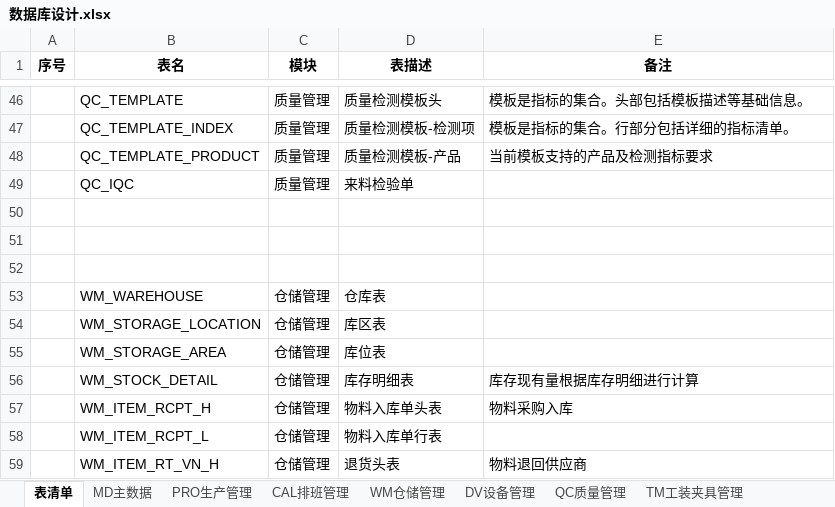
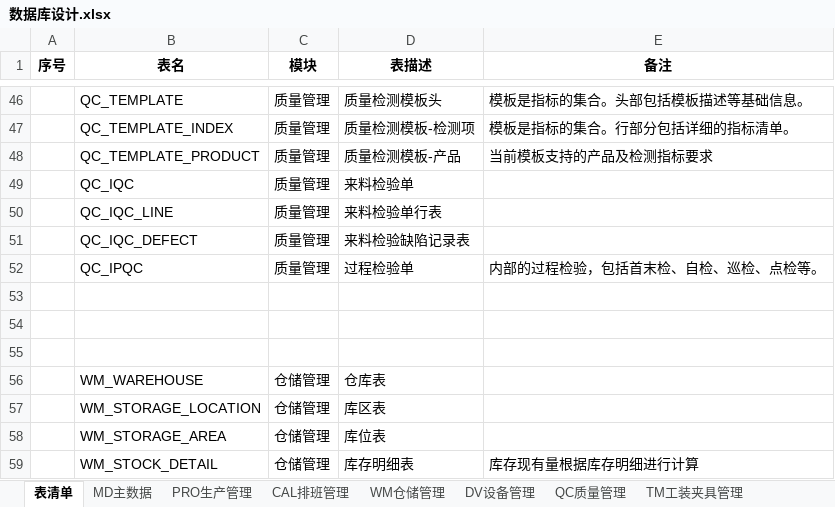
Before and after one commit to sparklefire/ktg-mes, an Excel workbook: doc/设计文档/数据库设计/数据库设计.xlsx, sheet 表清单, drawn as a sheet; only a part is shown, gaps mark what is left out; the shorter side is filled out with more unchanged rows; values as stored, in another font and other column widths than the file's, no borders; the diff names each change by its address in the sheet, - before the commit and + after, or states it on an @@ line.

```diff
--- a/doc/设计文档/数据库设计/数据库设计.xlsx (sheet 表清单)
+++ b/doc/设计文档/数据库设计/数据库设计.xlsx (sheet 表清单)
+row 50:  | QC_IQC_LINE | 质量管理 | 来料检验单行表
+row 51:  | QC_IQC_DEFECT | 质量管理 | 来料检验缺陷记录表
+row 52:  | QC_IPQC | 质量管理 | 过程检验单 | 内部的过程检验，包括首末检、自检、巡检、点检等。
```
Also changed, not shown: sheet QC质量管理, 1 other file.
